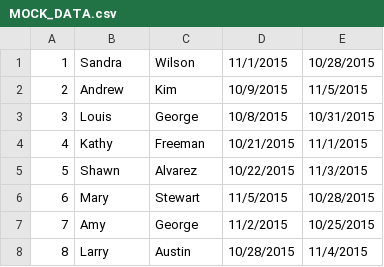
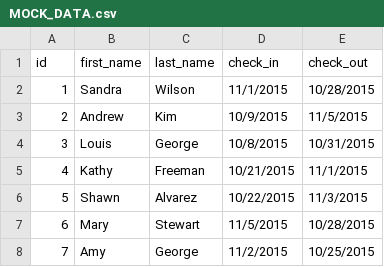
Before and after one commit to sarbu/pj-21, a CSV file: Spa2/MOCK_DATA.csv, drawn as a sheet; only a part is shown; the shorter side is filled out with more unchanged rows; the diff names each change by its address in the sheet, - before the commit and + after, or states it on an @@ line.

Commit message:
new

```diff
--- a/Spa2/MOCK_DATA.csv
+++ b/Spa2/MOCK_DATA.csv
+row 1: id | first_name | last_name | check_in | check_out
```
